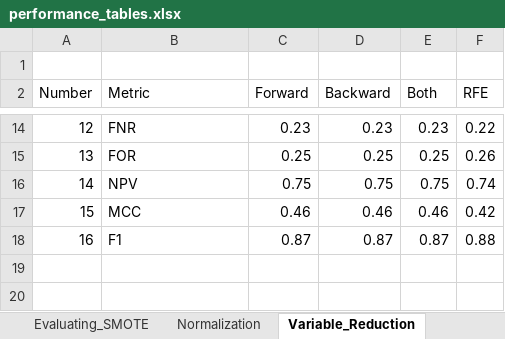
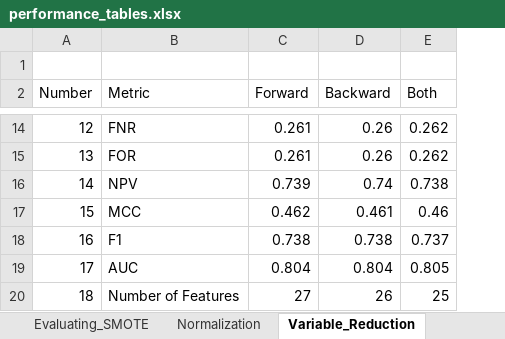
Before and after one commit to stilianoudakis/TAD_data_analysis, an Excel workbook: manuscript/performance_tables.xlsx, sheet Variable_Reduction, drawn as a sheet; only a part is shown, gaps mark what is left out; values as stored, in another font and other column widths than the file's, no borders; removed rows and columns are numbered as before the commit, all else as after; the diff covers the shown part only; the diff names each change by its address in the sheet, - before the commit and + after, or states it on an @@ line.

```diff
--- a/manuscript/performance_tables.xlsx (sheet Variable_Reduction)
+++ b/manuscript/performance_tables.xlsx (sheet Variable_Reduction)
-column F (RFE), rows 14-18: 0.22 | 0.26 | 0.74 | 0.42 | 0.88
-C14 (Forward): 0.23
+C14 (Forward): 0.261
-D14 (Backward): 0.23
+D14 (Backward): 0.26
-E14 (Both): 0.23
+E14 (Both): 0.262
-C15 (Forward): 0.25
+C15 (Forward): 0.261
-D15 (Backward): 0.25
+D15 (Backward): 0.26
-E15 (Both): 0.25
+E15 (Both): 0.262
-C16 (Forward): 0.75
+C16 (Forward): 0.739
-D16 (Backward): 0.75
+D16 (Backward): 0.74
-E16 (Both): 0.75
+E16 (Both): 0.738
-C17 (Forward): 0.46
+C17 (Forward): 0.462
-D17 (Backward): 0.46
+D17 (Backward): 0.461
-C18 (Forward): 0.87
+C18 (Forward): 0.738
-D18 (Backward): 0.87
+D18 (Backward): 0.738
-E18 (Both): 0.87
+E18 (Both): 0.737
+row 19: 17 | AUC | 0.804 | 0.804 | 0.805
+row 20: 18 | Number of Features | 27 | 26 | 25
```
Also changed, not shown: 31 edited cells elsewhere in this sheet, sheet Final_Models, sheet Evaluating_SMOTE, other sheet tabs, manuscript/distance_to_tads_summaries.xlsx.
